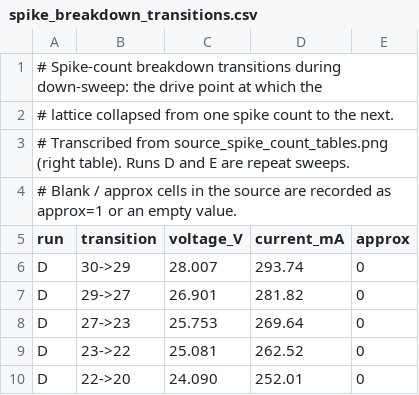
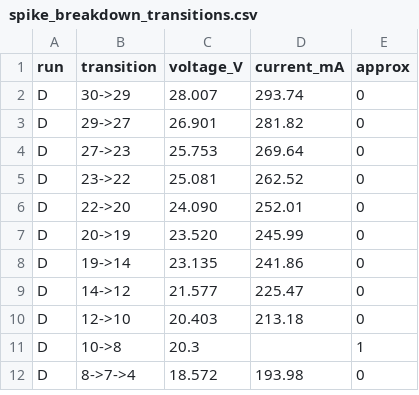
Before and after one commit to johnprineas/ferrofluid-topology, a CSV file: data/spike_breakdown_transitions.csv, drawn as a sheet; only a part is shown; the shorter side is filled out with more unchanged rows.

```diff
--- a/data/spike_breakdown_transitions.csv
+++ b/data/spike_breakdown_transitions.csv
@@ -1,5 +1 @@
-# Spike-count breakdown transitions during down-sweep: the drive point at which the
-# lattice collapsed from one spike count to the next.
-# Transcribed from source_spike_count_tables.png (right table). Runs D and E are repeat sweeps.
-# Blank / approx cells in the source are recorded as approx=1 or an empty value.
 run,transition,voltage_V,current_mA,approx
```
Also changed, not shown: data/electromagnet_calibration.csv, data/spike_count_down_sweep.csv, 1 other file.
